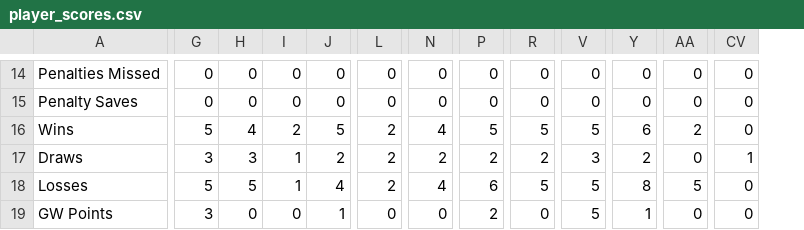
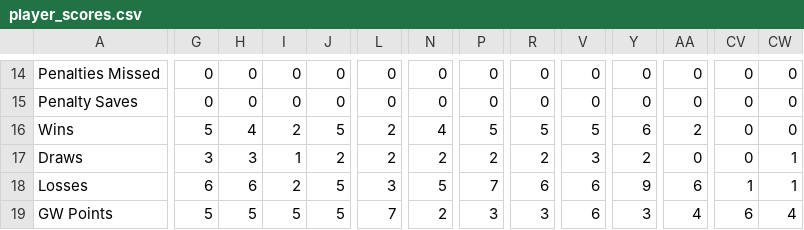
Before and after one commit to bm13563/torps-fpl, a CSV file: data/25_26/player_scores.csv, drawn as a sheet; only a part is shown, gaps mark what is left out; the diff covers the shown part only; the diff names each change by its address in the sheet, - before the commit and + after, or states it on an @@ line.

```diff
--- a/data/25_26/player_scores.csv
+++ b/data/25_26/player_scores.csv
+column CW, rows 14-19: 0 | 0 | 0 | 1 | 1 | 4
-CV17: 1
+CV17: 0
-G18: 5
+G18: 6
-H18: 5
+H18: 6
-I18: 1
+I18: 2
-J18: 4
+J18: 5
-L18: 2
+L18: 3
-N18: 4
+N18: 5
-P18: 6
+P18: 7
-R18: 5
+R18: 6
-V18:V19: 5
+V18:V19: 6
-Y18: 8
+Y18: 9
-AA18: 5
+AA18: 6
-CV18: 0
+CV18: 1
-G19: 3
+G19: 5
-H19: 0
+H19: 5
-I19: 0
+I19: 5
-J19: 1
+J19: 5
-L19: 0
+L19: 7
-N19: 0
+N19: 2
-P19: 2
+P19: 3
-R19: 0
+R19: 3
-Y19: 1
+Y19: 3
-AA19: 0
+AA19: 4
-CV19: 0
+CV19: 6
```
Also changed, not shown: 155 edited cells elsewhere in this file, data/25_26/team_scores.csv.
